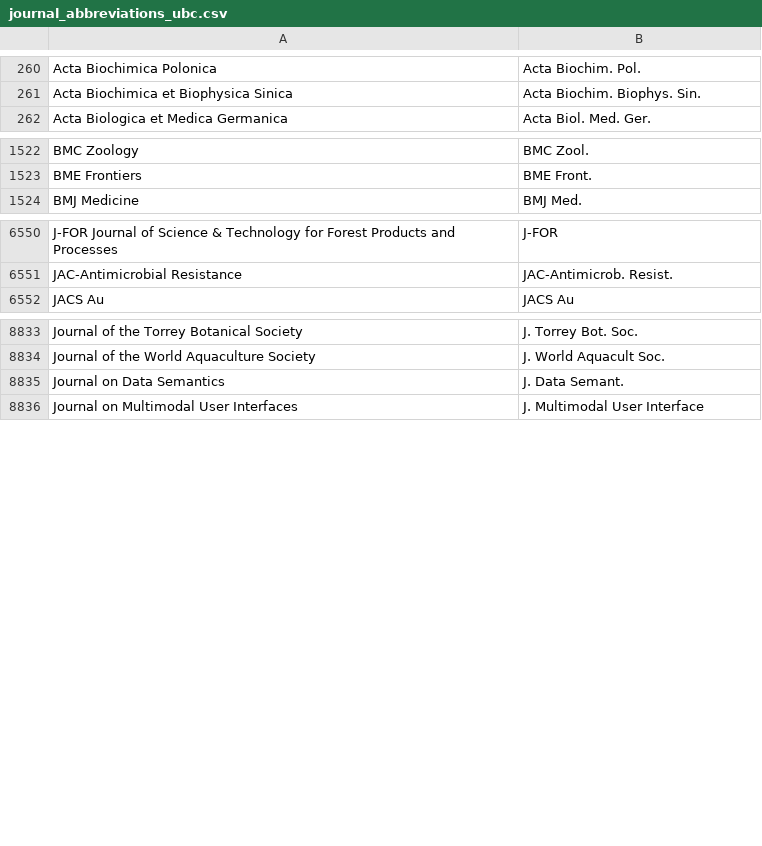
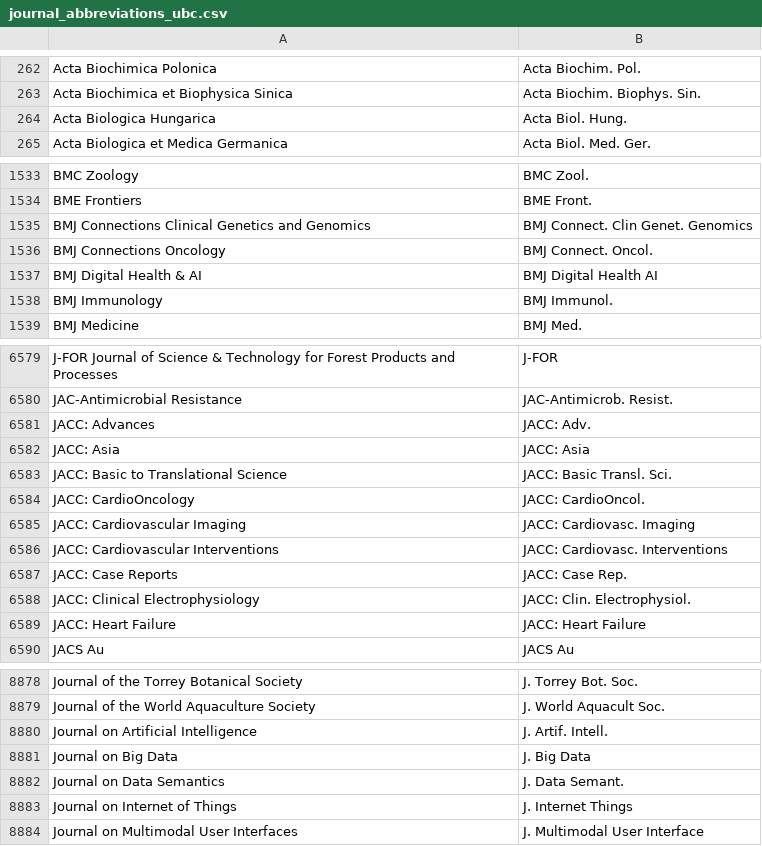
Before and after one commit to JabRef/abbrv.jabref.org, a CSV file: journals/journal_abbreviations_ubc.csv, drawn as a sheet; only a part is shown, gaps mark what is left out; the diff covers the shown part only.

```diff
--- a/journals/journal_abbreviations_ubc.csv
+++ b/journals/journal_abbreviations_ubc.csv
@@ -261,2 +263,3 @@
 "Acta Biochimica et Biophysica Sinica","Acta Biochim. Biophys. Sin."
+"Acta Biologica Hungarica","Acta Biol. Hung."
 "Acta Biologica et Medica Germanica","Acta Biol. Med. Ger."
@@ -1523,2 +1534,6 @@
 "BME Frontiers","BME Front."
+"BMJ Connections Clinical Genetics and Genomics","BMJ Connect. Clin Genet. Genomics"
+"BMJ Connections Oncology","BMJ Connect. Oncol."
+"BMJ Digital Health & AI","BMJ Digital Health AI"
+"BMJ Immunology","BMJ Immunol."
 "BMJ Medicine","BMJ Med."
@@ -6551,2 +6580,11 @@
 "JAC-Antimicrobial Resistance","JAC-Antimicrob. Resist."
+"JACC: Advances","JACC: Adv."
+"JACC: Asia","JACC: Asia"
+"JACC: Basic to Translational Science","JACC: Basic Transl. Sci."
+"JACC: CardioOncology","JACC: CardioOncol."
+"JACC: Cardiovascular Imaging","JACC: Cardiovasc. Imaging"
+"JACC: Cardiovascular Interventions","JACC: Cardiovasc. Interventions"
+"JACC: Case Reports","JACC: Case Rep."
+"JACC: Clinical Electrophysiology","JACC: Clin. Electrophysiol."
+"JACC: Heart Failure","JACC: Heart Failure"
 "JACS Au","JACS Au"
@@ -8834,3 +8879,6 @@
 "Journal of the World Aquaculture Society","J. World Aquacult Soc."
+"Journal on Artificial Intelligence","J. Artif. Intell."
+"Journal on Big Data","J. Big Data"
 "Journal on Data Semantics","J. Data Semant."
+"Journal on Internet of Things","J. Internet Things"
 "Journal on Multimodal User Interfaces","J. Multimodal User Interface"
```
Also changed, not shown: 42 added rows, 1 removed row and 1 edited cell elsewhere in this file.
